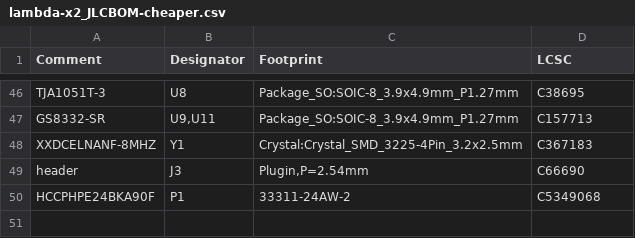
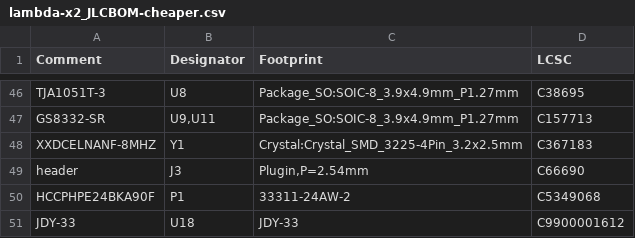
Before and after one commit to rusefi/rusefi-hardware, a CSV file: lambda-x2/export/rev1/lambda-x2_JLCBOM-cheaper.csv, drawn as a sheet; only a part is shown, gaps mark what is left out; the diff names each change by its address in the sheet, - before the commit and + after, or states it on an @@ line.

```diff
--- a/lambda-x2/export/rev1/lambda-x2_JLCBOM-cheaper.csv
+++ b/lambda-x2/export/rev1/lambda-x2_JLCBOM-cheaper.csv
+row 51: JDY-33 | U18 | JDY-33 | C9900001612
```
Also changed, not shown: lambda-x2/export/rev1/lambda-x2_JLCBOM.csv.
